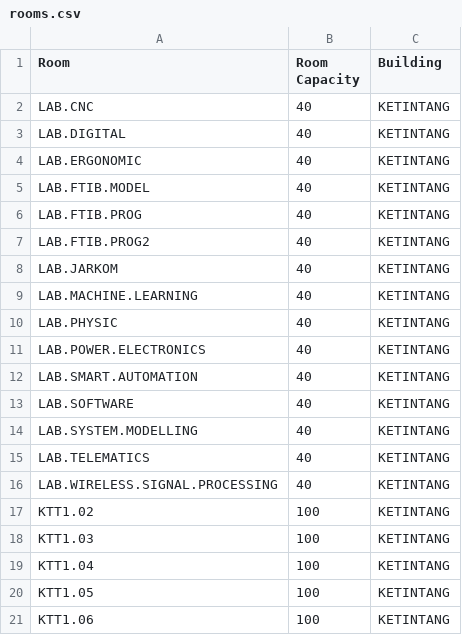
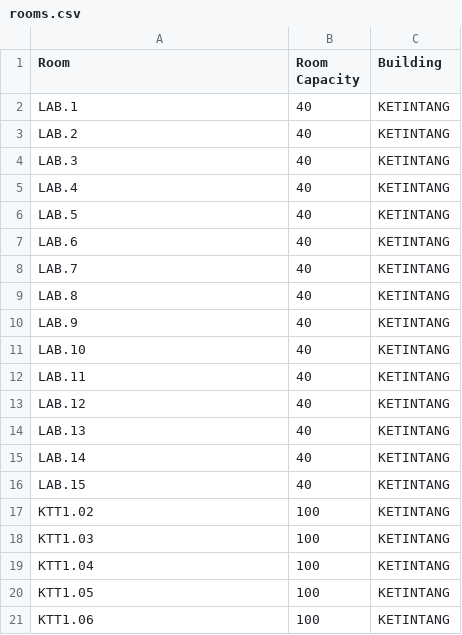
Before and after one commit to iniandrew/timeable-schedule, a CSV file: database/seeders/data/rooms.csv, drawn as a sheet; only a part is shown.

Commit message:
sync room

```diff
--- a/database/seeders/data/rooms.csv
+++ b/database/seeders/data/rooms.csv
@@ -1,17 +1,17 @@
 "Room","Room Capacity","Building"
-"LAB.CNC",40,"KETINTANG"
-"LAB.DIGITAL",40,"KETINTANG"
-"LAB.ERGONOMIC",40,"KETINTANG"
-"LAB.FTIB.MODEL",40,"KETINTANG"
-"LAB.FTIB.PROG",40,"KETINTANG"
-"LAB.FTIB.PROG2",40,"KETINTANG"
-"LAB.JARKOM",40,"KETINTANG"
-"LAB.MACHINE.LEARNING",40,"KETINTANG"
-"LAB.PHYSIC",40,"KETINTANG"
-"LAB.POWER.ELECTRONICS",40,"KETINTANG"
-"LAB.SMART.AUTOMATION",40,"KETINTANG"
-"LAB.SOFTWARE",40,"KETINTANG"
-"LAB.SYSTEM.MODELLING",40,"KETINTANG"
-"LAB.TELEMATICS",40,"KETINTANG"
-"LAB.WIRELESS.SIGNAL.PROCESSING",40,"KETINTANG"
+"LAB.1",40,"KETINTANG"
+"LAB.2",40,"KETINTANG"
+"LAB.3",40,"KETINTANG"
+"LAB.4",40,"KETINTANG"
+"LAB.5",40,"KETINTANG"
+"LAB.6",40,"KETINTANG"
+"LAB.7",40,"KETINTANG"
+"LAB.8",40,"KETINTANG"
+"LAB.9",40,"KETINTANG"
+"LAB.10",40,"KETINTANG"
+"LAB.11",40,"KETINTANG"
+"LAB.12",40,"KETINTANG"
+"LAB.13",40,"KETINTANG"
+"LAB.14",40,"KETINTANG"
+"LAB.15",40,"KETINTANG"
 "KTT1.02",100,"KETINTANG"
```
